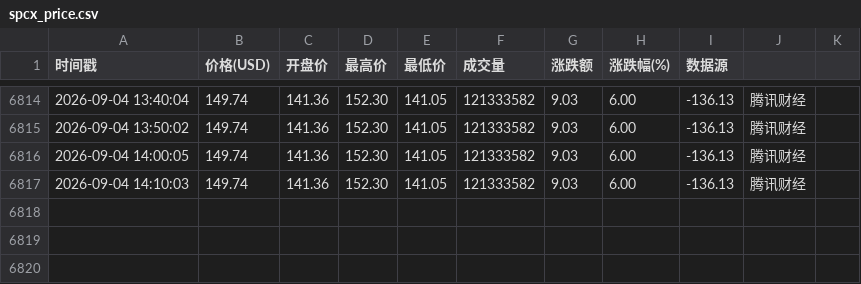
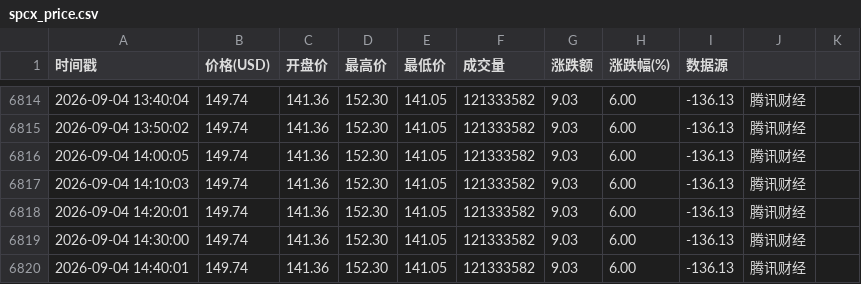
Before and after one commit to oneRede/shell-scripts, a CSV file: spcx/data/spcx_price.csv, drawn as a sheet; only a part is shown, gaps mark what is left out.

```diff
--- a/spcx/data/spcx_price.csv
+++ b/spcx/data/spcx_price.csv
@@ -6817 +6817,4 @@
 2026-09-04 14:10:03,149.74,141.36,152.30,141.05,121333582,9.03,6.00,-136.13,腾讯财经
+2026-09-04 14:20:01,149.74,141.36,152.30,141.05,121333582,9.03,6.00,-136.13,腾讯财经
+2026-09-04 14:30:00,149.74,141.36,152.30,141.05,121333582,9.03,6.00,-136.13,腾讯财经
+2026-09-04 14:40:01,149.74,141.36,152.30,141.05,121333582,9.03,6.00,-136.13,腾讯财经
```
Also changed, not shown: amazon/data/amzn_price.csv, apple/data/aapl_price.csv, 6 other files.
